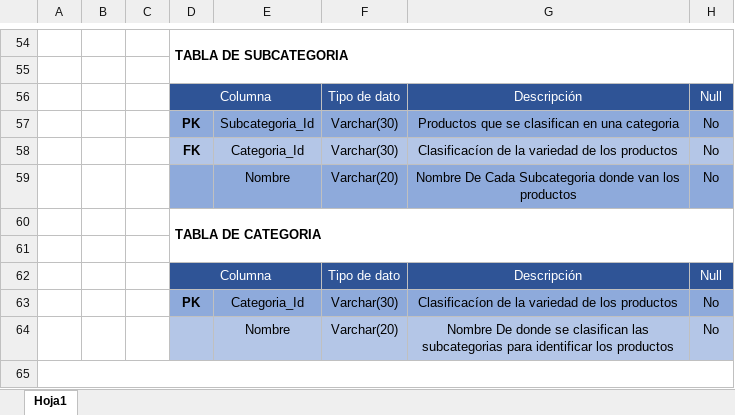
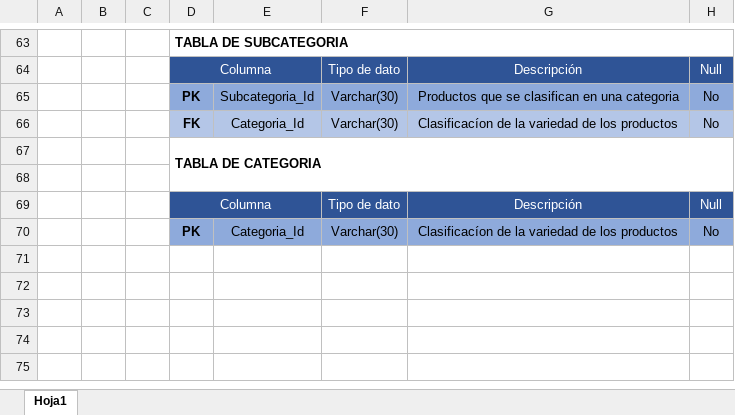
Before and after one commit to camisosa1022/PROYECTO-DAYL, an Excel workbook: proyecto DAYL/PAPELERIA DAYL/entregable trimestre 4/DD DAYL.xlsx, sheet Hoja1, drawn as a sheet; only a part is shown, gaps mark what is left out; values as stored, in another font and other column widths than the file's, no borders; charts and pictures not drawn; removed rows and columns are numbered as before the commit, all else as after; the diff covers the shown part only; the diff names each change by its address in the sheet, - before the commit and + after, or states it on an @@ line.

```diff
--- a/proyecto DAYL/PAPELERIA DAYL/entregable trimestre 4/DD DAYL.xlsx (sheet Hoja1)
+++ b/proyecto DAYL/PAPELERIA DAYL/entregable trimestre 4/DD DAYL.xlsx (sheet Hoja1)
-row 55: (empty)
-E64 fill: none
+E64 fill: #2F5496
-row 59:  |  |  |  | Nombre | Varchar(20) | Nombre De Cada Subcategoria donde van los productos | No
-E69 fill: none
+E69 fill: #2F5496
-row 64:  |  |  |  | Nombre | Varchar(20) | Nombre De donde se clasifican las subcategorias para identificar los productos | No
-row 65: (empty)
```
Also changed, not shown: 14 added rows, 4 removed rows, 1 hidden or unhidden row, 6 edited cells, cell formats and merged cells elsewhere in this sheet, hidden cells, charts or pictures, 3 other files.
